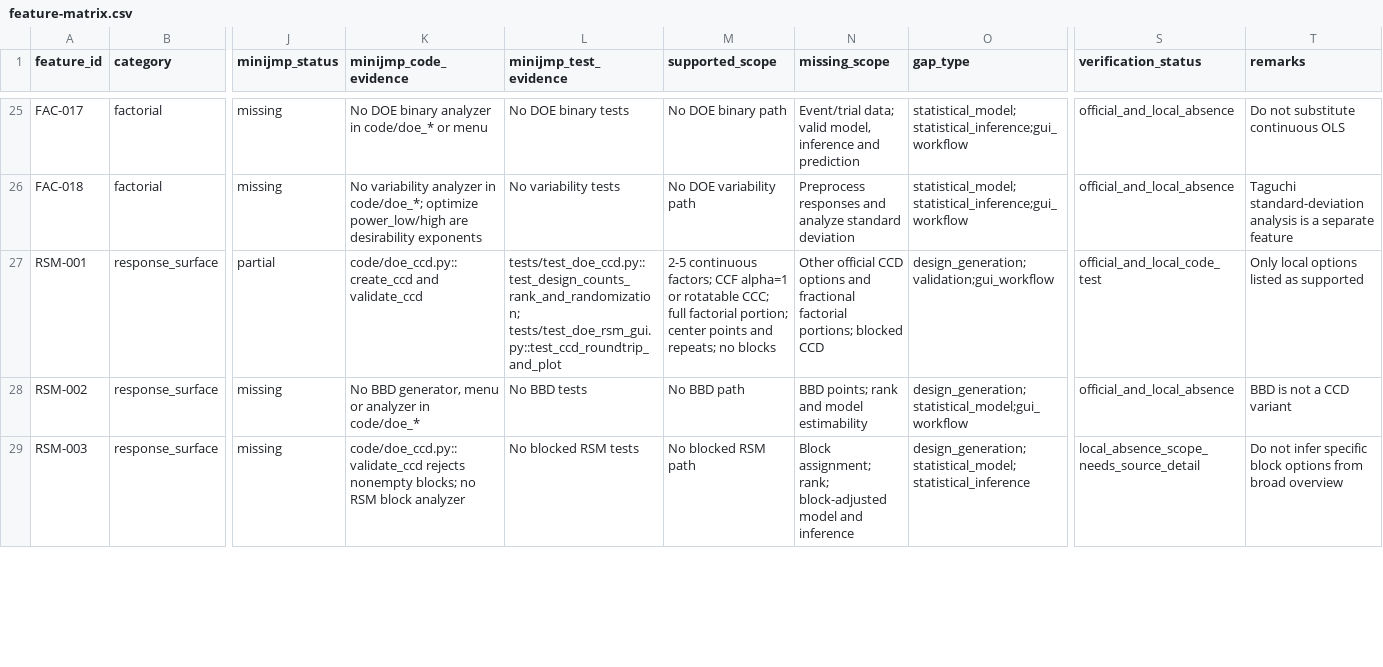
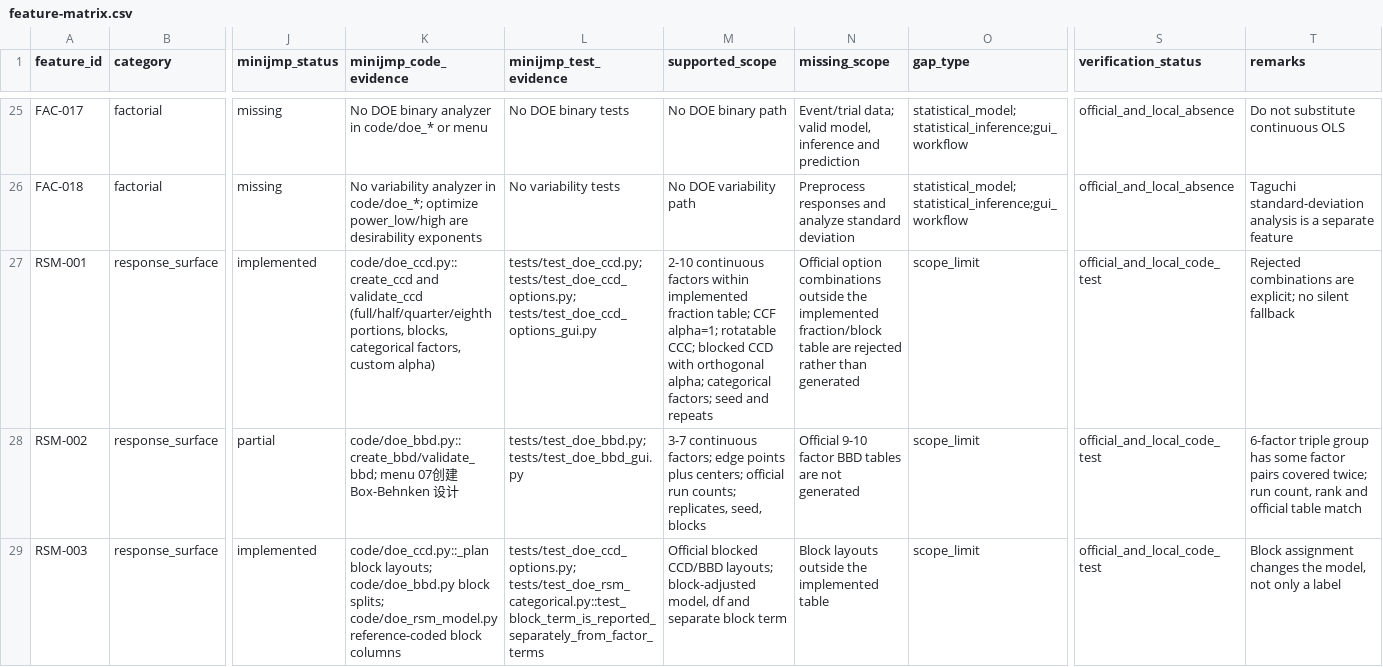
Before and after one commit to summeredge/Minijmp, a CSV file: docs/doe-minitab/feature-matrix.csv, drawn as a sheet; only a part is shown, gaps mark what is left out; the diff covers the shown part only; the diff names each change by its address in the sheet, - before the commit and + after, or states it on an @@ line.

```diff
--- a/docs/doe-minitab/feature-matrix.csv
+++ b/docs/doe-minitab/feature-matrix.csv
-J27 (minijmp_status): partial
+J27 (minijmp_status): implemented
-K27 (minijmp_code_evidence): …and validate_ccd
+K27 (minijmp_code_evidence): …and validate_ccd (full/half/quarter/eighth portions, blocks, categorical factors, custom alpha)
-L27 (minijmp_test_evidence): tests/test_doe_ccd.py::test_design_counts_rank_and_randomization; tests/test_doe_rsm_gui.py::test_ccd_roundtrip_and_plot
+L27 (minijmp_test_evidence): tests/test_doe_ccd.py; tests/test_doe_ccd_options.py; tests/test_doe_ccd_options_gui.py
-M27 (supported_scope): 2-5 continuous factors; CCF alpha=1 or rotatable CCC; full factorial portion; center points and repeats; no blocks
+M27 (supported_scope): 2-10 continuous factors within implemented fraction table; CCF alpha=1; rotatable CCC; blocked CCD with orthogonal alpha; categorical factors; seed and repeats
-N27 (missing_scope): Other official CCD options and fractional factorial portions; blocked CCD
+N27 (missing_scope): Official option combinations outside the implemented fraction/block table are rejected rather than generated
-O27 (gap_type): design_generation;validation;gui_workflow
+O27 (gap_type): scope_limit
-T27 (remarks): Only local options listed as supported
+T27 (remarks): Rejected combinations are explicit; no silent fallback
-J28 (minijmp_status): missing
+J28 (minijmp_status): partial
-K28 (minijmp_code_evidence): No BBD generator, menu or analyzer in code/doe_*
+K28 (minijmp_code_evidence): code/doe_bbd.py::create_bbd/validate_bbd; menu 07创建 Box-Behnken 设计
-L28 (minijmp_test_evidence): No BBD tests
+L28 (minijmp_test_evidence): tests/test_doe_bbd.py; tests/test_doe_bbd_gui.py
-M28 (supported_scope): No BBD path
+M28 (supported_scope): 3-7 continuous factors; edge points plus centers; official run counts; replicates, seed, blocks
-N28 (missing_scope): BBD points; rank and model estimability
+N28 (missing_scope): Official 9-10 factor BBD tables are not generated
-O28 (gap_type): design_generation;statistical_model;gui_workflow
+O28 (gap_type): scope_limit
-S28 (verification_status): official_and_local_absence
+S28 (verification_status): official_and_local_code_test
-T28 (remarks): BBD is not a CCD variant
+T28 (remarks): 6-factor triple group has some factor pairs covered twice; run count, rank and official table match
-J29 (minijmp_status): missing
+J29 (minijmp_status): implemented
-K29 (minijmp_code_evidence): code/doe_ccd.py::validate_ccd rejects nonempty blocks; no RSM block analyzer
+K29 (minijmp_code_evidence): code/doe_ccd.py::_plan block layouts; code/doe_bbd.py block splits; code/doe_rsm_model.py reference-coded block columns
-L29 (minijmp_test_evidence): No blocked RSM tests
+L29 (minijmp_test_evidence): tests/test_doe_ccd_options.py; tests/test_doe_rsm_categorical.py::test_block_term_is_reported_separately_from_factor_terms
-M29 (supported_scope): No blocked RSM path
+M29 (supported_scope): Official blocked CCD/BBD layouts; block-adjusted model, df and separate block term
-N29 (missing_scope): Block assignment; rank; block-adjusted model and inference
+N29 (missing_scope): Block layouts outside the implemented table
-O29 (gap_type): design_generation;statistical_model;statistical_inference
+O29 (gap_type): scope_limit
-S29 (verification_status): local_absence_scope_needs_source_detail
+S29 (verification_status): official_and_local_code_test
-T29 (remarks): Do not infer specific block options from broad overview
+T29 (remarks): Block assignment changes the model, not only a label
```
Also changed, not shown: 53 edited cells elsewhere in this file, 41 other files.
